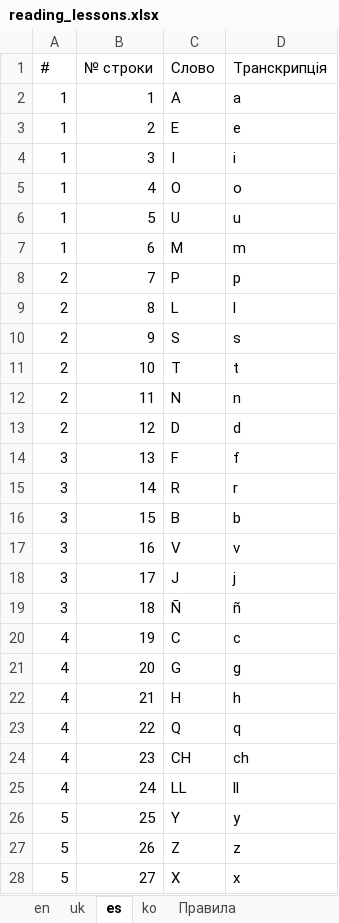
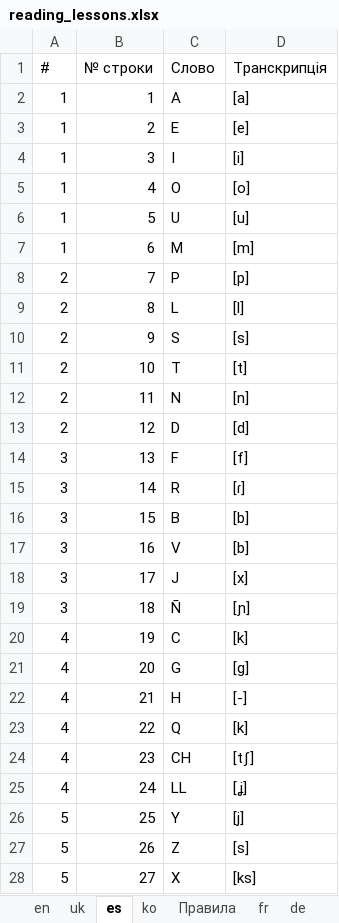
Before and after one commit to Nataliia-Maslova/imlls, an Excel workbook: data/reading_lessons.xlsx, sheet es, drawn as a sheet; only a part is shown; values as stored, in another font and other column widths than the file's, no cell formats; the diff covers the shown part only; the diff names each change by its address in the sheet, - before the commit and + after, or states it on an @@ line.

```diff
--- a/data/reading_lessons.xlsx (sheet es)
+++ b/data/reading_lessons.xlsx (sheet es)
+sheet tab: fr
+sheet tab: de
-D2 (Транскрипція): a
+D2 (Транскрипція): [a]
-D3 (Транскрипція): e
+D3 (Транскрипція): [e]
-D4 (Транскрипція): i
+D4 (Транскрипція): [i]
-D5 (Транскрипція): o
+D5 (Транскрипція): [o]
-D6 (Транскрипція): u
+D6 (Транскрипція): [u]
-D7 (Транскрипція): m
+D7 (Транскрипція): [m]
-D8 (Транскрипція): p
+D8 (Транскрипція): [p]
-D9 (Транскрипція): l
+D9 (Транскрипція): [l]
-D10 (Транскрипція): s
+D10 (Транскрипція): [s]
-D11 (Транскрипція): t
+D11 (Транскрипція): [t]
-D12 (Транскрипція): n
+D12 (Транскрипція): [n]
-D13 (Транскрипція): d
+D13 (Транскрипція): [d]
-D14 (Транскрипція): f
+D14 (Транскрипція): [f]
-D15 (Транскрипція): r
+D15 (Транскрипція): [ɾ]
-D16 (Транскрипція): b
+D16 (Транскрипція): [b]
-D17 (Транскрипція): v
+D17 (Транскрипція): [b]
-D18 (Транскрипція): j
+D18 (Транскрипція): [x]
-D19 (Транскрипція): ñ
+D19 (Транскрипція): [ɲ]
-D20 (Транскрипція): c
+D20 (Транскрипція): [k]
-D21 (Транскрипція): g
+D21 (Транскрипція): [ɡ]
-D22 (Транскрипція): h
+D22 (Транскрипція): [-]
-D23 (Транскрипція): q
+D23 (Транскрипція): [k]
-D24 (Транскрипція): ch
+D24 (Транскрипція): [tʃ]
-D25 (Транскрипція): ll
+D25 (Транскрипція): [ʝ]
-D26 (Транскрипція): y
+D26 (Транскрипція): [j]
-D27 (Транскрипція): z
+D27 (Транскрипція): [s]
-D28 (Транскрипція): x
+D28 (Транскрипція): [ks]
```
Also changed, not shown: 260 edited cells elsewhere in this sheet, sheet en, sheet uk, sheet ko, sheet Правила, other sheet tabs, cell formats, data/imlls_database_with_titles.xlsx, 13 other files.
